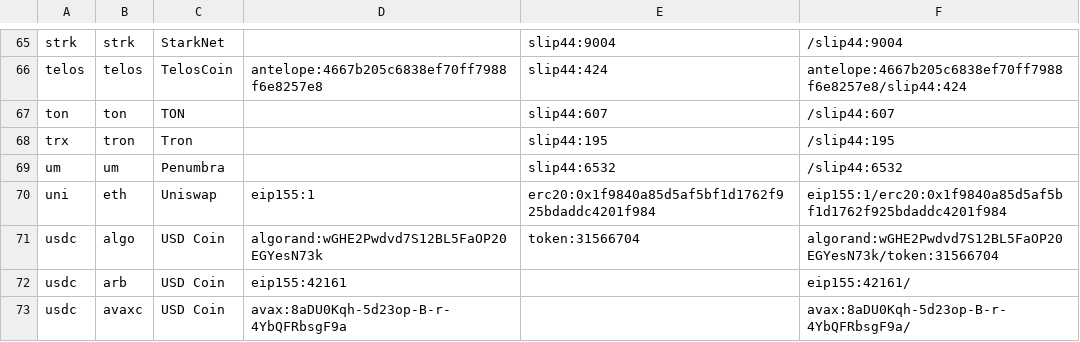
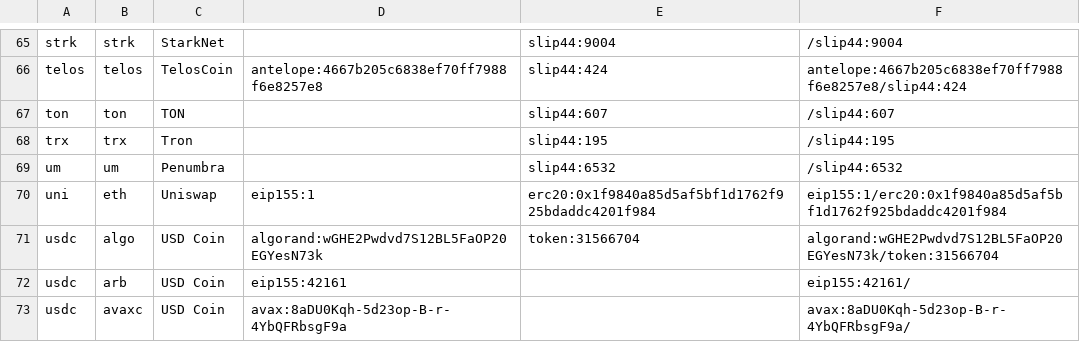
Before and after one commit to openalias/openalias-spec, a CSV file: oa2-lists/asset_type.csv, drawn as a sheet; only a part is shown, gaps mark what is left out.

```diff
--- a/oa2-lists/asset_type.csv
+++ b/oa2-lists/asset_type.csv
@@ -67,3 +67,3 @@ telos,telos,TelosCoin,antelope:4667b205c6838ef70ff7988f6e8257e8,slip44:424,antel
 ton,ton,TON,,slip44:607,/slip44:607
-trx,tron,Tron,,slip44:195,/slip44:195
+trx,trx,Tron,,slip44:195,/slip44:195
 um,um,Penumbra,,slip44:6532,/slip44:6532
```
Also changed, not shown: oa2-lists/asset_network.csv.
